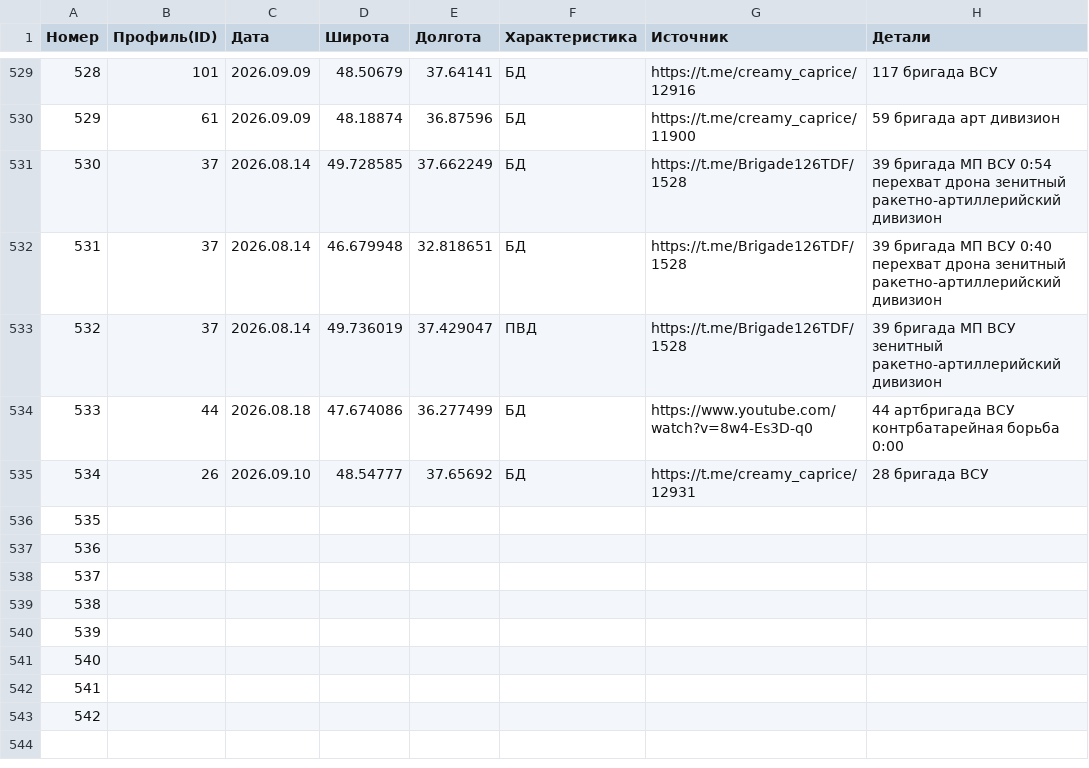
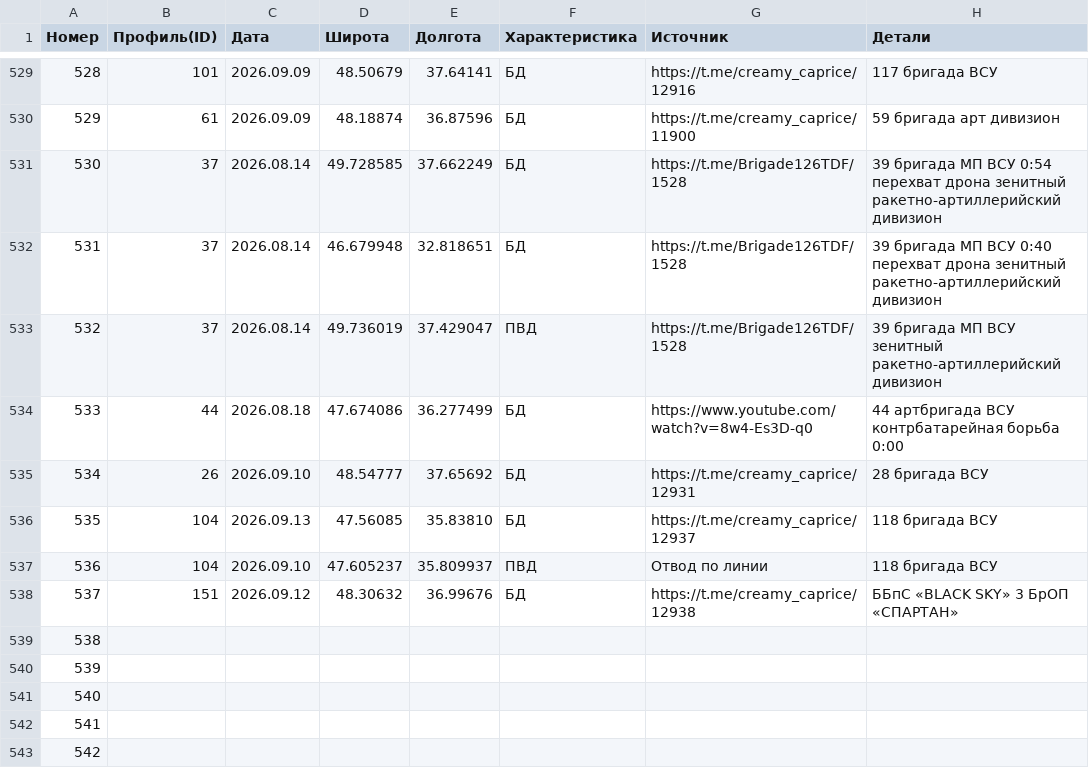
Before and after one commit to creamy-caprice/dataviewer, a CSV file: kml/Geolocations/UnitsUA.csv, drawn as a sheet; only a part is shown, gaps mark what is left out.

```diff
--- a/kml/Geolocations/UnitsUA.csv
+++ b/kml/Geolocations/UnitsUA.csv
@@ -535,5 +535,5 @@
 534,26,2026.09.10,48.54777,37.65692,БД,https://t.me/creamy_caprice/12931,28 бригада ВСУ
-535,,,,,,,
-536,,,,,,,
-537,,,,,,,
+535,104,2026.09.13,47.56085,35.83810,БД,https://t.me/creamy_caprice/12937,118 бригада ВСУ
+536,104,2026.09.10,47.605237,35.809937,ПВД,Отвод по линии,118 бригада ВСУ
+537,151,2026.09.12,48.30632,36.99676,БД,https://t.me/creamy_caprice/12938,ББпС «BLACK SKY» 3 БрОП «СПАРТАН»
 538,,,,,,,
```
Also changed, not shown: 1 other file.
